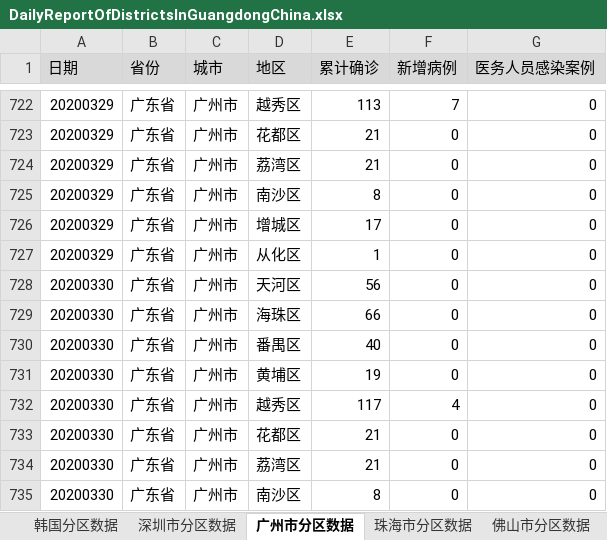
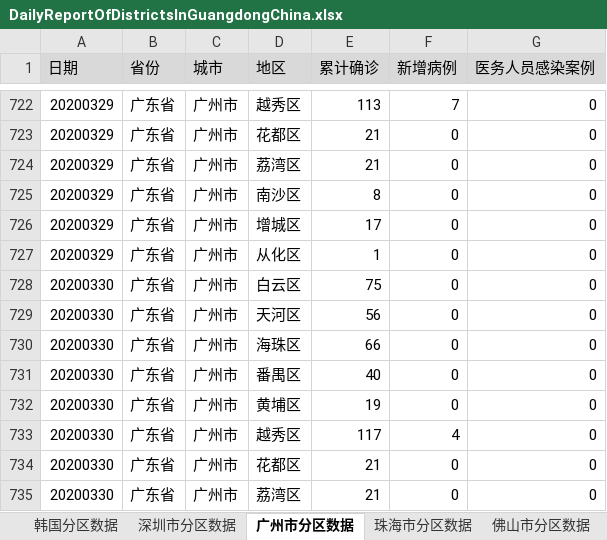
Before and after one commit to Vege1994/COVID-19DataFromWHO, an Excel workbook: DailyReportOfDistrictsInGuangdongChina.xlsx, sheet 广州市分区数据, drawn as a sheet; only a part is shown, gaps mark what is left out; the shorter side is filled out with more unchanged rows; values as stored, in another font and other column widths than the file's, no borders; the diff covers the shown part only; the diff names each change by its address in the sheet, - before the commit and + after, or states it on an @@ line.

```diff
--- a/DailyReportOfDistrictsInGuangdongChina.xlsx (sheet 广州市分区数据)
+++ b/DailyReportOfDistrictsInGuangdongChina.xlsx (sheet 广州市分区数据)
+row 728: 20200330 | 广东省 | 广州市 | 白云区 | 75 | 0 | 0
```
Also changed, not shown: 33 added rows elsewhere in this sheet, sheet 东莞市分区数据, sheet 中山市分区数据, sheet 韩国分区数据, sheet 宁波市分区数据, sheet 南京市分区数据, sheet 南昌市分区数据, 12 more sheets, 1 other file.
